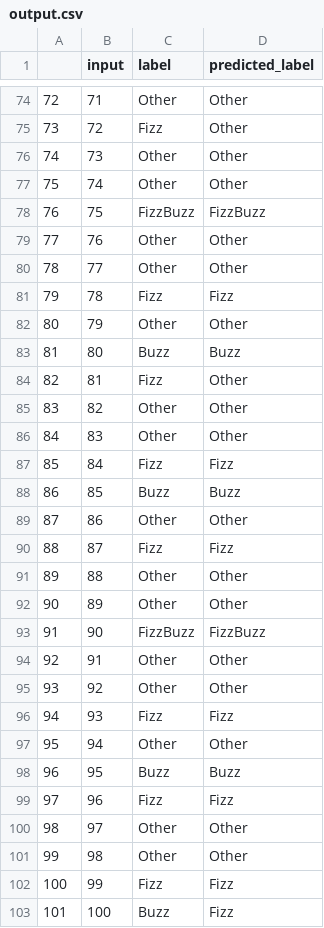
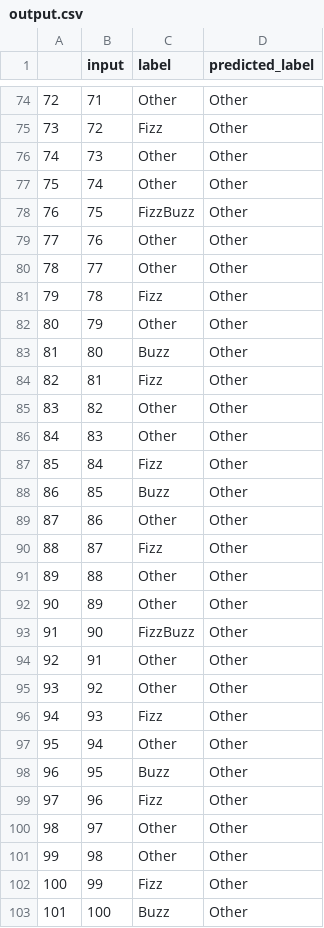
Before and after one commit to omkarthorat21/Python, a CSV file: output.csv, drawn as a sheet; only a part is shown, gaps mark what is left out; the diff covers the shown part only.

```diff
--- a/output.csv
+++ b/output.csv
@@ -77,8 +77,8 @@
 75,74,Other,Other
-76,75,FizzBuzz,FizzBuzz
+76,75,FizzBuzz,Other
 77,76,Other,Other
 78,77,Other,Other
-79,78,Fizz,Fizz
+79,78,Fizz,Other
 80,79,Other,Other
-81,80,Buzz,Buzz
+81,80,Buzz,Other
 82,81,Fizz,Other
@@ -86,18 +86,18 @@
 84,83,Other,Other
-85,84,Fizz,Fizz
-86,85,Buzz,Buzz
+85,84,Fizz,Other
+86,85,Buzz,Other
 87,86,Other,Other
-88,87,Fizz,Fizz
+88,87,Fizz,Other
 89,88,Other,Other
 90,89,Other,Other
-91,90,FizzBuzz,FizzBuzz
+91,90,FizzBuzz,Other
 92,91,Other,Other
 93,92,Other,Other
-94,93,Fizz,Fizz
+94,93,Fizz,Other
 95,94,Other,Other
-96,95,Buzz,Buzz
-97,96,Fizz,Fizz
+96,95,Buzz,Other
+97,96,Fizz,Other
 98,97,Other,Other
 99,98,Other,Other
-100,99,Fizz,Fizz
-101,100,Buzz,Fizz
+100,99,Fizz,Other
+101,100,Buzz,Other
```
Also changed, not shown: 25 edited cells elsewhere in this file, 4 other files.
